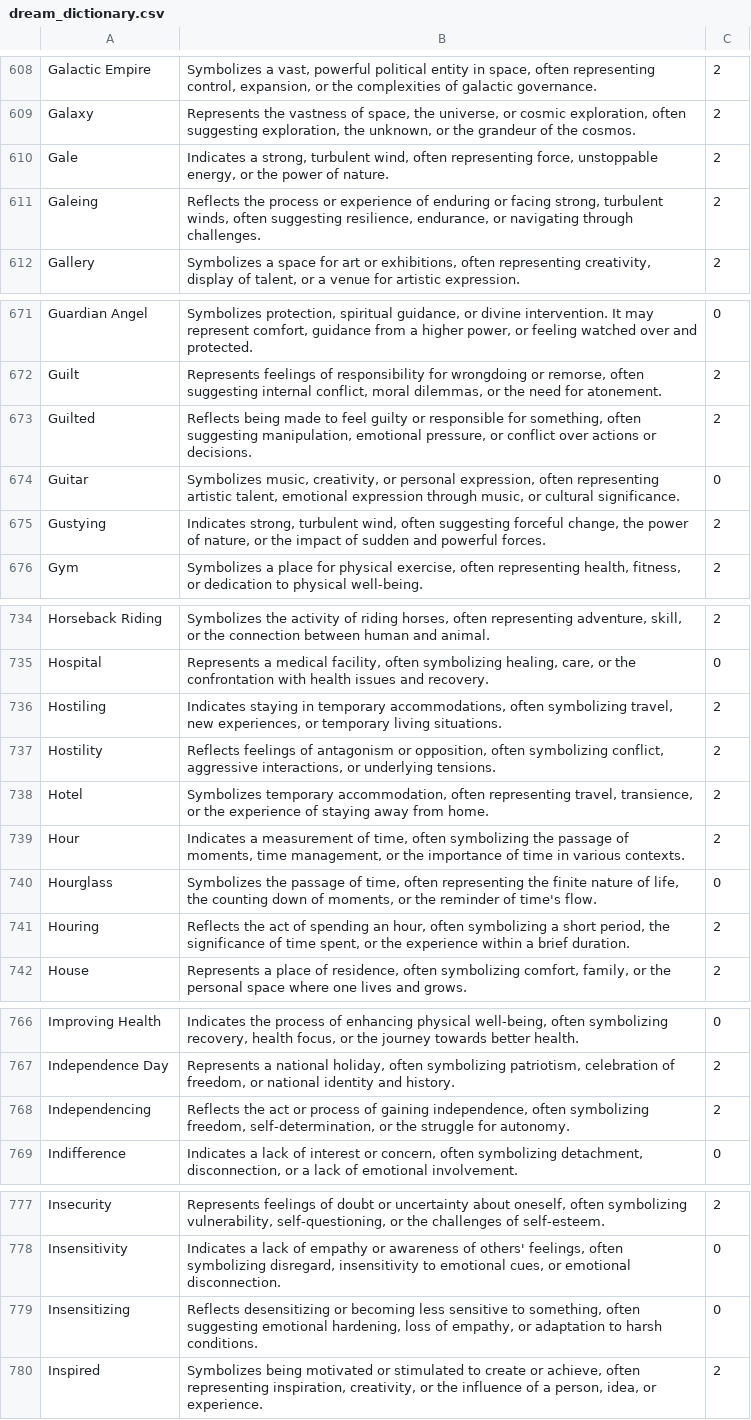
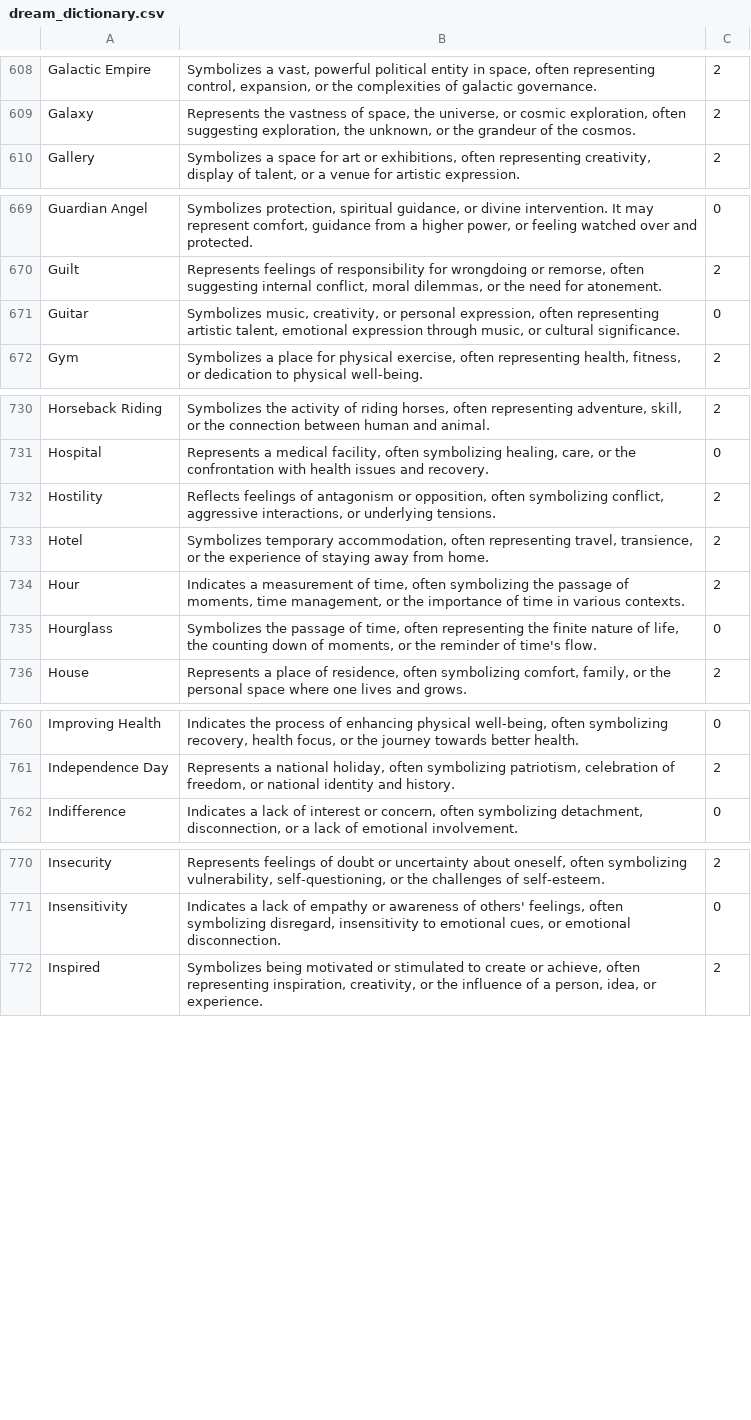
Before and after one commit to ErickSorto/Dream-Journal-AI, a CSV file: app/src/main/assets/dream_dictionary.csv, drawn as a sheet; only a part is shown, gaps mark what is left out; the diff covers the shown part only.

Commit message:
Enhance Dictionary UI

```diff
--- a/app/src/main/assets/dream_dictionary.csv
+++ b/app/src/main/assets/dream_dictionary.csv
@@ -609,4 +609,2 @@ Galactic Empire,"Symbolizes a vast, powerful political entity in space, often re
 Galaxy,"Represents the vastness of space, the universe, or cosmic exploration, often suggesting exploration, the unknown, or the grandeur of the cosmos.",2
-Gale,"Indicates a strong, turbulent wind, often representing force, unstoppable energy, or the power of nature.",2
-Galeing,"Reflects the process or experience of enduring or facing strong, turbulent winds, often suggesting resilience, endurance, or navigating through challenges.",2
 Gallery,"Symbolizes a space for art or exhibitions, often representing creativity, display of talent, or a venue for artistic expression.",2
@@ -672,5 +670,3 @@ Guardian Angel,"Symbolizes protection, spiritual guidance, or divine interventio
 Guilt,"Represents feelings of responsibility for wrongdoing or remorse, often suggesting internal conflict, moral dilemmas, or the need for atonement.",2
-Guilted,"Reflects being made to feel guilty or responsible for something, often suggesting manipulation, emotional pressure, or conflict over actions or decisions.",2
 Guitar,"Symbolizes music, creativity, or personal expression, often representing artistic talent, emotional expression through music, or cultural significance.",0
-Gustying,"Indicates strong, turbulent wind, often suggesting forceful change, the power of nature, or the impact of sudden and powerful forces.",2
 Gym,"Symbolizes a place for physical exercise, often representing health, fitness, or dedication to physical well-being.",2
@@ -735,3 +731,2 @@ Horseback Riding,"Symbolizes the activity of riding horses, often representing a
 Hospital,"Represents a medical facility, often symbolizing healing, care, or the confrontation with health issues and recovery.",0
-Hostiling,"Indicates staying in temporary accommodations, often symbolizing travel, new experiences, or temporary living situations.",2
 Hostility,"Reflects feelings of antagonism or opposition, often symbolizing conflict, aggressive interactions, or underlying tensions.",2
@@ -740,3 +735,2 @@ Hour,"Indicates a measurement of time, often symbolizing the passage of moments,
 Hourglass,"Symbolizes the passage of time, often representing the finite nature of life, the counting down of moments, or the reminder of time's flow.",0
-Houring,"Reflects the act of spending an hour, often symbolizing a short period, the significance of time spent, or the experience within a brief duration.",2
 House,"Represents a place of residence, often symbolizing comfort, family, or the personal space where one lives and grows.",2
@@ -767,3 +761,2 @@ Improving Health,"Indicates the process of enhancing physical well-being, often
 Independence Day,"Represents a national holiday, often symbolizing patriotism, celebration of freedom, or national identity and history.",2
-Independencing,"Reflects the act or process of gaining independence, often symbolizing freedom, self-determination, or the struggle for autonomy.",2
 Indifference,"Indicates a lack of interest or concern, often symbolizing detachment, disconnection, or a lack of emotional involvement.",0
@@ -778,3 +771,2 @@ Insecurity,"Represents feelings of doubt or uncertainty about oneself, often sym
 Insensitivity,"Indicates a lack of empathy or awareness of others' feelings, often symbolizing disregard, insensitivity to emotional cues, or emotional disconnection.",0
-Insensitizing,"Reflects desensitizing or becoming less sensitive to something, often suggesting emotional hardening, loss of empathy, or adaptation to harsh conditions.",0
 Inspired,"Symbolizes being motivated or stimulated to create or achieve, often representing inspiration, creativity, or the influence of a person, idea, or experience.",2
```
Also changed, not shown: 1 edited cell elsewhere in this file, 17 other files.
